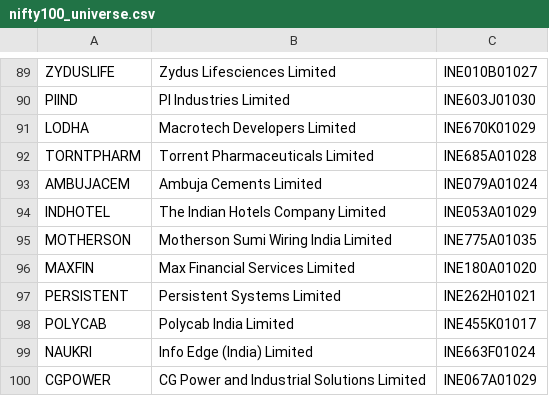
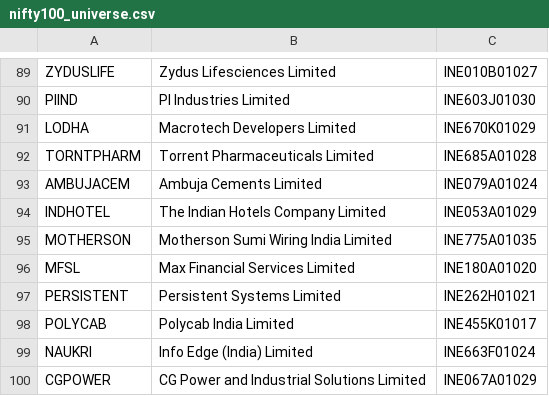
Before and after one commit to Stock-Valuation-Team/stock-valuation-system, a CSV file: data/nifty100_universe.csv, drawn as a sheet; only a part is shown, gaps mark what is left out.

```diff
--- a/data/nifty100_universe.csv
+++ b/data/nifty100_universe.csv
@@ -95,3 +95,3 @@ INDHOTEL,The Indian Hotels Company Limited,INE053A01029
 MOTHERSON,Motherson Sumi Wiring India Limited,INE775A01035
-MAXFIN,Max Financial Services Limited,INE180A01020
+MFSL,Max Financial Services Limited,INE180A01020
 PERSISTENT,Persistent Systems Limited,INE262H01021
```
Also changed, not shown: 10 other files.
